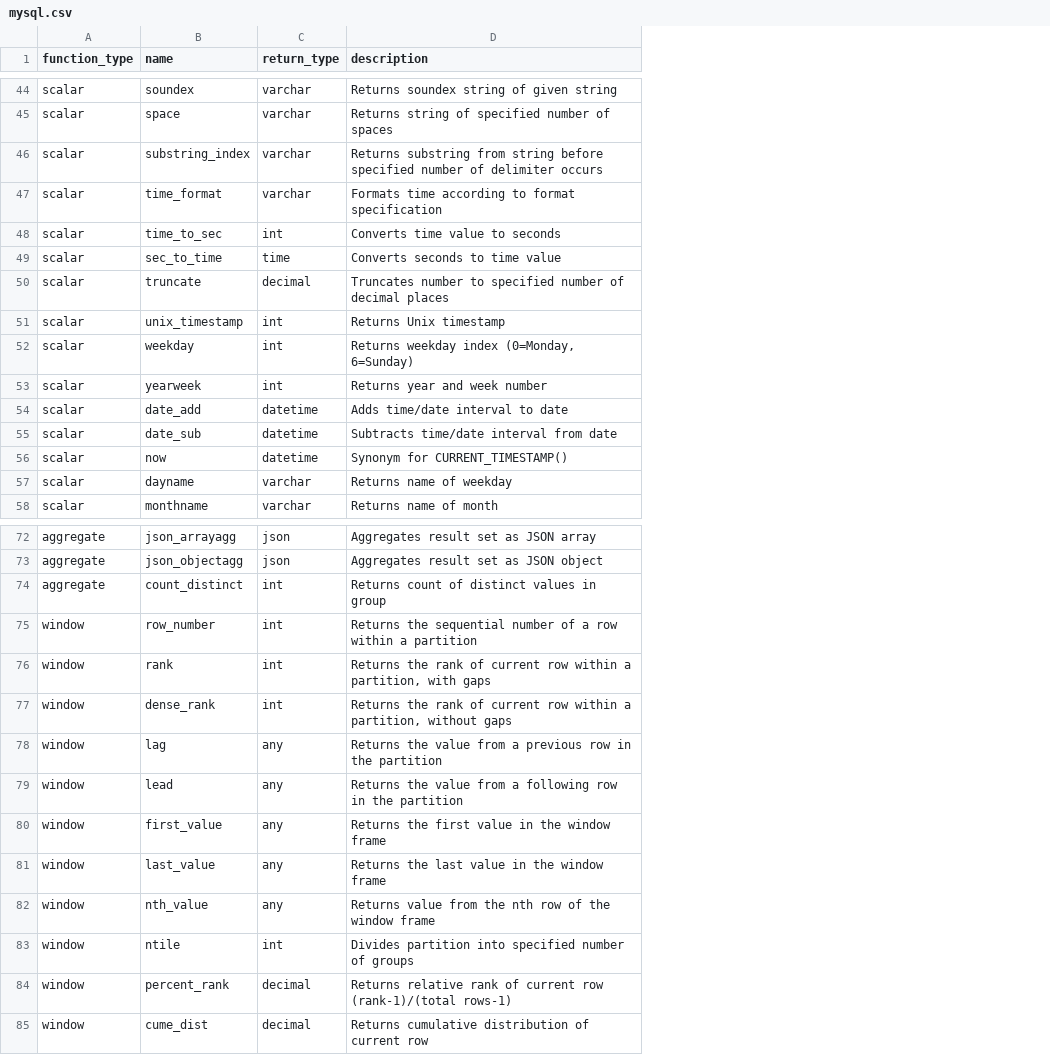
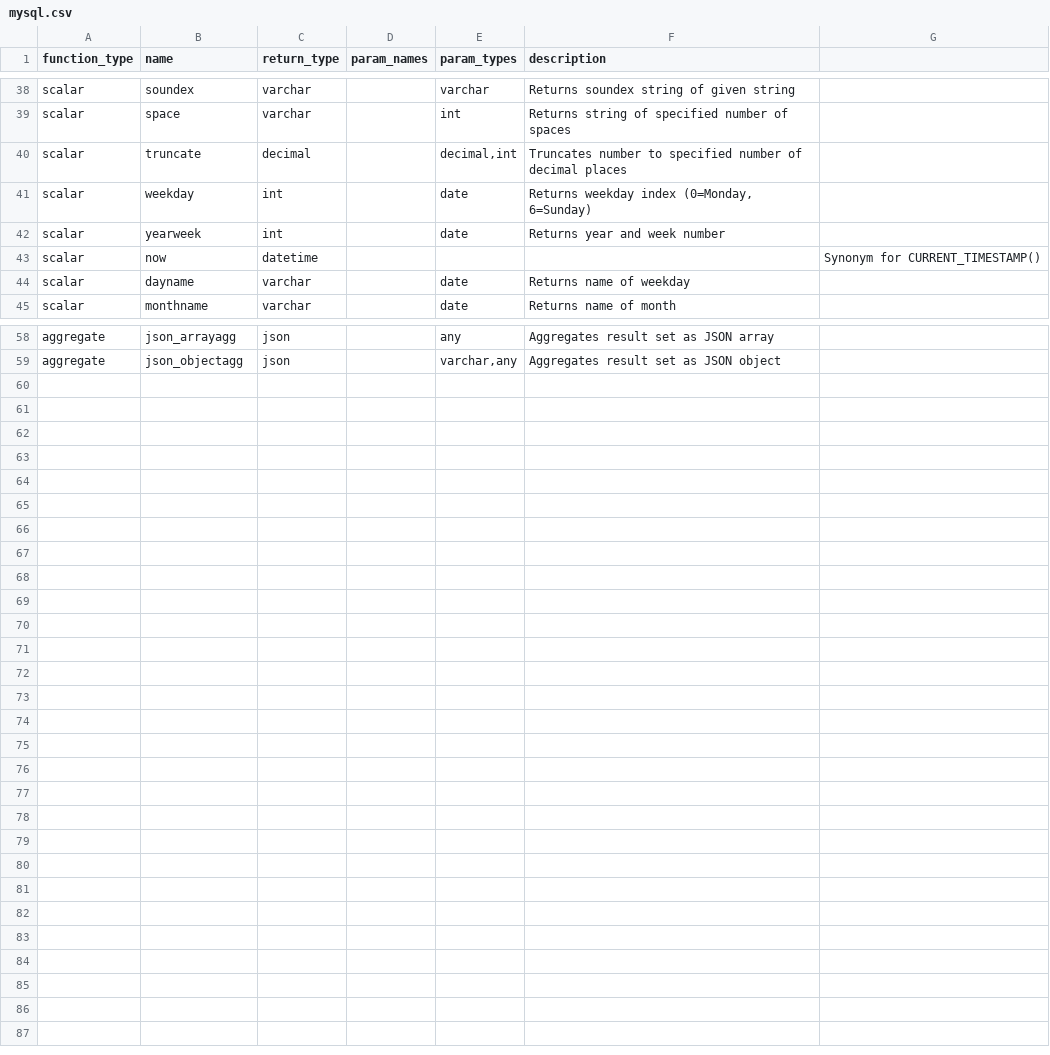
Before and after one commit to Canner/wren-engine, a CSV file: ibis-server/resources/function_list/mysql.csv, drawn as a sheet; only a part is shown, gaps mark what is left out; removed rows and columns are numbered as before the commit, all else as after; the diff covers the shown part only; the diff names each change by its address in the sheet, - before the commit and + after, or states it on an @@ line.

```diff
--- a/ibis-server/resources/function_list/mysql.csv
+++ b/ibis-server/resources/function_list/mysql.csv
+column D (param_names), empty
+column E (param_types), rows 38-45: varchar | int | decimal,int | date | date |  | date | date; rows 58-59: any | varchar,any
+column G, row 43: Synonym for CURRENT_TIMESTAMP()
-row 46: scalar | substring_index | varchar | Returns substring from string before specified number of delimiter occurs
-row 47: scalar | time_format | varchar | Formats time according to format specification
-row 48: scalar | time_to_sec | int | Converts time value to seconds
-row 49: scalar | sec_to_time | time | Converts seconds to time value
-row 51: scalar | unix_timestamp | int | Returns Unix timestamp
-row 54: scalar | date_add | datetime | Adds time/date interval to date
-row 55: scalar | date_sub | datetime | Subtracts time/date interval from date
-F43 (description): Synonym for CURRENT_TIMESTAMP()
+F43 (description): (empty)
-row 74: aggregate | count_distinct | int | Returns count of distinct values in group
-row 75: window | row_number | int | Returns the sequential number of a row within a partition
-row 76: window | rank | int | Returns the rank of current row within a partition, with gaps
-row 77: window | dense_rank | int | Returns the rank of current row within a partition, without gaps
-row 78: window | lag | any | Returns the value from a previous row in the partition
-row 79: window | lead | any | Returns the value from a following row in the partition
-row 80: window | first_value | any | Returns the first value in the window frame
-row 81: window | last_value | any | Returns the last value in the window frame
-row 82: window | nth_value | any | Returns value from the nth row of the window frame
-row 83: window | ntile | int | Divides partition into specified number of groups
-row 84: window | percent_rank | decimal | Returns relative rank of current row (rank-1)/(total rows-1)
-row 85: window | cume_dist | decimal | Returns cumulative distribution of current row
```
Also changed, not shown: 7 removed rows and 1 edited cell elsewhere in this file, 2 other files.
